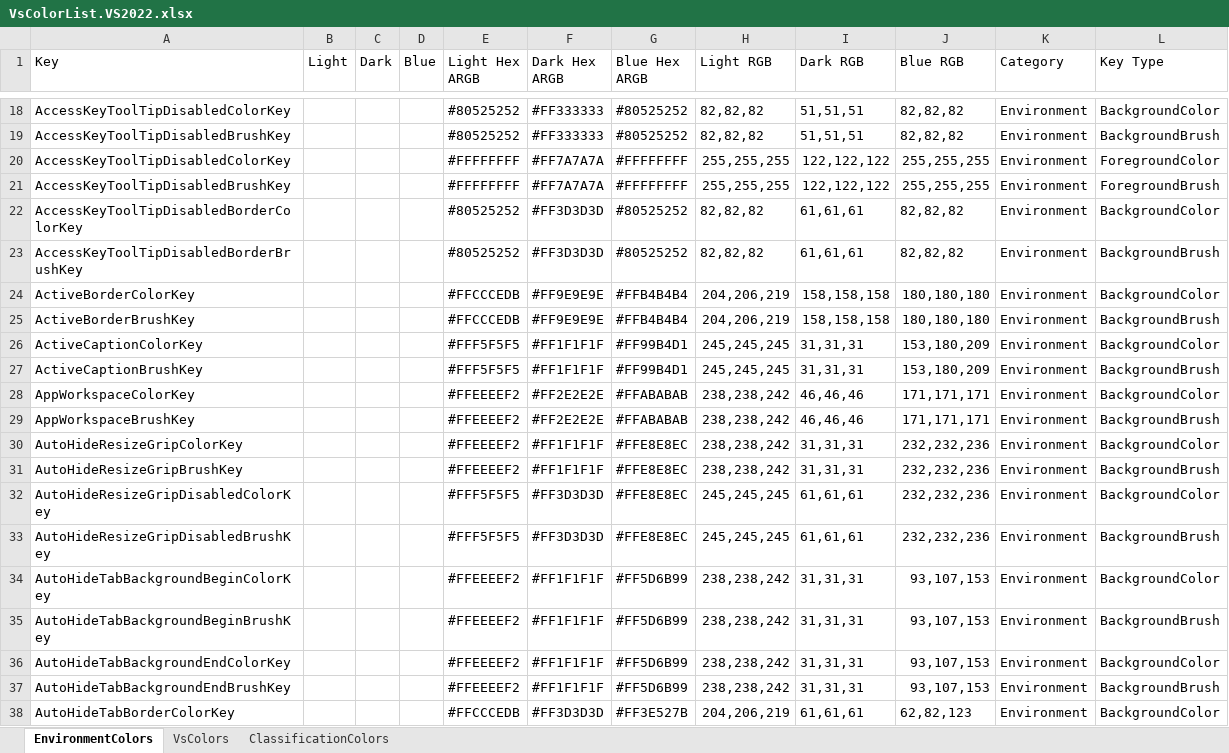
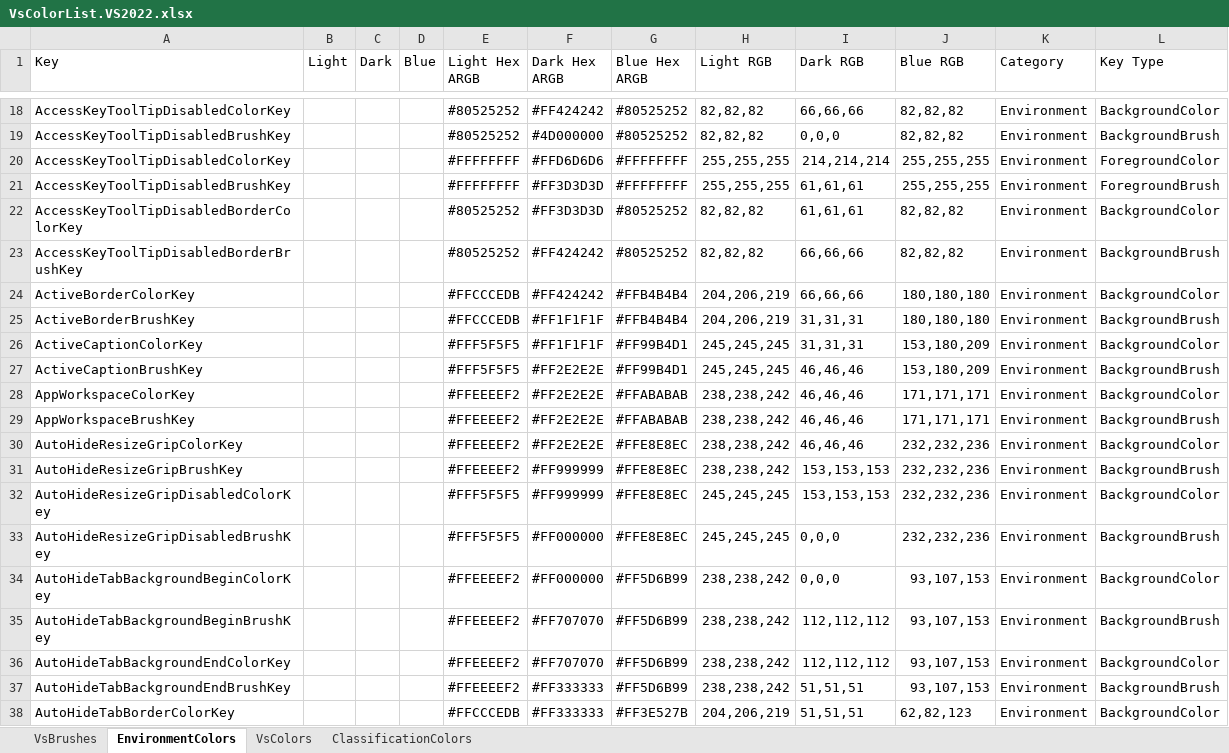
Before and after one commit to sboulema/VsColorList, an Excel workbook: Dist/VsColorList.VS2022.xlsx, sheet EnvironmentColors, drawn as a sheet; only a part is shown, gaps mark what is left out; values as stored, in another font and other column widths than the file's, no cell formats; the diff covers the shown part only; the diff names each change by its address in the sheet, - before the commit and + after, or states it on an @@ line.

```diff
--- a/Dist/VsColorList.VS2022.xlsx (sheet EnvironmentColors)
+++ b/Dist/VsColorList.VS2022.xlsx (sheet EnvironmentColors)
+sheet tab: VsBrushes
-F18 (Dark Hex ARGB): #FF333333
+F18 (Dark Hex ARGB): #FF424242
-I18 (Dark RGB): 51,51,51
+I18 (Dark RGB): 66,66,66
-F19 (Dark Hex ARGB): #FF333333
+F19 (Dark Hex ARGB): #4D000000
-I19 (Dark RGB): 51,51,51
+I19 (Dark RGB): 0,0,0
-F20 (Dark Hex ARGB): #FF7A7A7A
+F20 (Dark Hex ARGB): #FFD6D6D6
-I20 (Dark RGB): 122,122,122
+I20 (Dark RGB): 214,214,214
-F21 (Dark Hex ARGB): #FF7A7A7A
+F21 (Dark Hex ARGB): #FF3D3D3D
-I21 (Dark RGB): 122,122,122
+I21 (Dark RGB): 61,61,61
-F23 (Dark Hex ARGB): #FF3D3D3D
+F23 (Dark Hex ARGB): #FF424242
-I23 (Dark RGB): 61,61,61
+I23 (Dark RGB): 66,66,66
-F24 (Dark Hex ARGB): #FF9E9E9E
+F24 (Dark Hex ARGB): #FF424242
-I24 (Dark RGB): 158,158,158
+I24 (Dark RGB): 66,66,66
-F25 (Dark Hex ARGB): #FF9E9E9E
+F25 (Dark Hex ARGB): #FF1F1F1F
-I25 (Dark RGB): 158,158,158
+I25 (Dark RGB): 31,31,31
-F27 (Dark Hex ARGB): #FF1F1F1F
+F27 (Dark Hex ARGB): #FF2E2E2E
-I27 (Dark RGB): 31,31,31
+I27 (Dark RGB): 46,46,46
-F30 (Dark Hex ARGB): #FF1F1F1F
+F30 (Dark Hex ARGB): #FF2E2E2E
-I30 (Dark RGB): 31,31,31
+I30 (Dark RGB): 46,46,46
-F31 (Dark Hex ARGB): #FF1F1F1F
+F31 (Dark Hex ARGB): #FF999999
-I31 (Dark RGB): 31,31,31
+I31 (Dark RGB): 153,153,153
-F32 (Dark Hex ARGB): #FF3D3D3D
+F32 (Dark Hex ARGB): #FF999999
-I32 (Dark RGB): 61,61,61
+I32 (Dark RGB): 153,153,153
-F33 (Dark Hex ARGB): #FF3D3D3D
+F33 (Dark Hex ARGB): #FF000000
-I33 (Dark RGB): 61,61,61
+I33 (Dark RGB): 0,0,0
-F34 (Dark Hex ARGB): #FF1F1F1F
+F34 (Dark Hex ARGB): #FF000000
-I34 (Dark RGB): 31,31,31
+I34 (Dark RGB): 0,0,0
-F35:F36 (Dark Hex ARGB): #FF1F1F1F
+F35:F36 (Dark Hex ARGB): #FF707070
-I35:I36 (Dark RGB): 31,31,31
+I35:I36 (Dark RGB): 112,112,112
-F37 (Dark Hex ARGB): #FF1F1F1F
+F37 (Dark Hex ARGB): #FF333333
-I37 (Dark RGB): 31,31,31
+I37 (Dark RGB): 51,51,51
-F38 (Dark Hex ARGB): #FF3D3D3D
+F38 (Dark Hex ARGB): #FF333333
-I38 (Dark RGB): 61,61,61
+I38 (Dark RGB): 51,51,51
```
Also changed, not shown: 4 added rows and 1725 edited cells elsewhere in this sheet, sheet VsColors, sheet ClassificationColors, cell formats, 5 other files.
